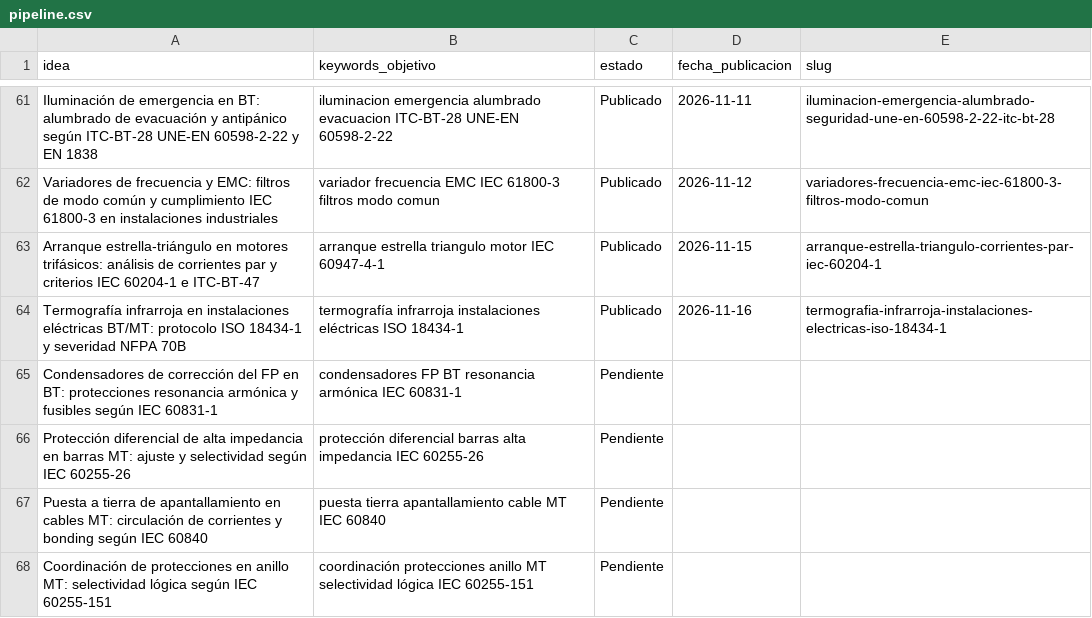
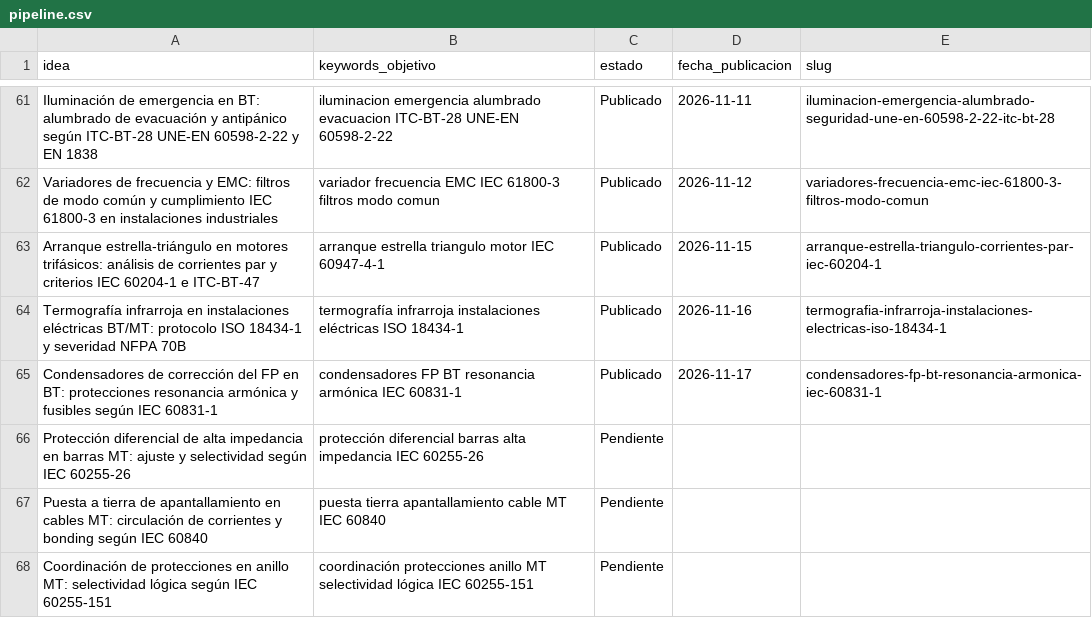
Before and after one commit to sauron897/blog-electricidad-ia., a CSV file: agente/pipeline.csv, drawn as a sheet; only a part is shown, gaps mark what is left out.

```diff
--- a/agente/pipeline.csv
+++ b/agente/pipeline.csv
@@ -64,3 +64,3 @@ Arranque estrella-triángulo en motores trifásicos: análisis de corrientes par
 Termografía infrarroja en instalaciones eléctricas BT/MT: protocolo ISO 18434-1 y severidad NFPA 70B,termografía infrarroja instalaciones eléctricas ISO 18434-1,Publicado,2026-11-16,termografia-infrarroja-instalaciones-electricas-iso-18434-1
-Condensadores de corrección del FP en BT: protecciones resonancia armónica y fusibles según IEC 60831-1,condensadores FP BT resonancia armónica IEC 60831-1,Pendiente,,
+Condensadores de corrección del FP en BT: protecciones resonancia armónica y fusibles según IEC 60831-1,condensadores FP BT resonancia armónica IEC 60831-1,Publicado,2026-11-17,condensadores-fp-bt-resonancia-armonica-iec-60831-1
 Protección diferencial de alta impedancia en barras MT: ajuste y selectividad según IEC 60255-26,protección diferencial barras alta impedancia IEC 60255-26,Pendiente,,
```
